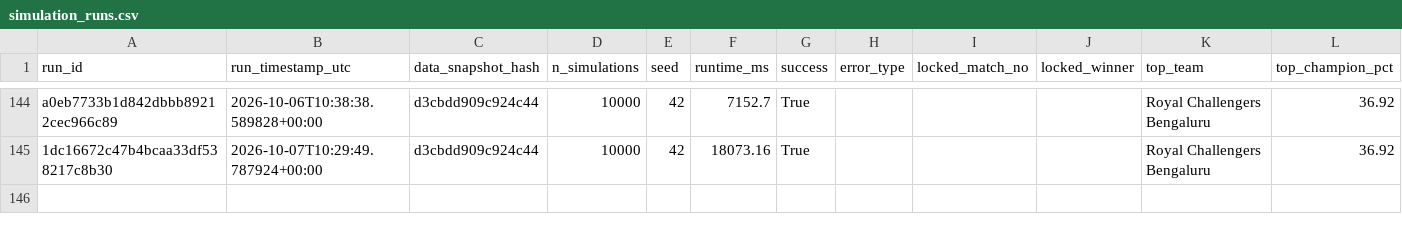
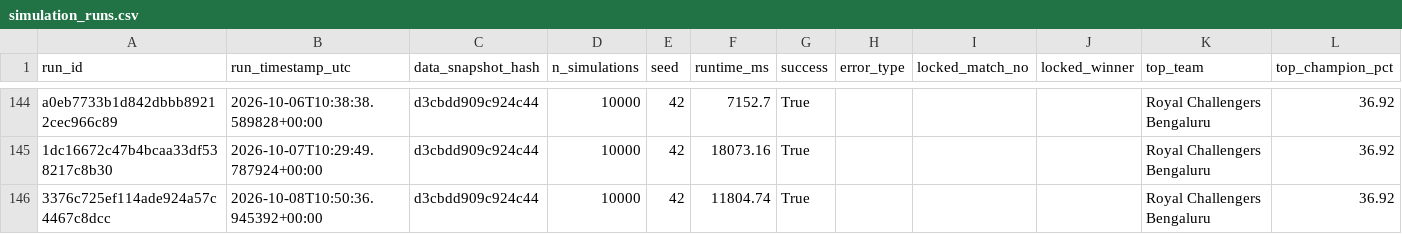
Before and after one commit to Vatsalsrivastava1209/IPL-Predictor, a CSV file: outputs/simulation_runs.csv, drawn as a sheet; only a part is shown, gaps mark what is left out.

```diff
--- a/outputs/simulation_runs.csv
+++ b/outputs/simulation_runs.csv
@@ -145 +145,2 @@ a0eb7733b1d842dbbb89212cec966c89,2026-10-06T10:38:38.589828+00:00,d3cbdd909c924c
 1dc16672c47b4bcaa33df538217c8b30,2026-10-07T10:29:49.787924+00:00,d3cbdd909c924c44,10000,42,18073.16,True,,,,Royal Challengers Bengaluru,36.92
+3376c725ef114ade924a57c4467c8dcc,2026-10-08T10:50:36.945392+00:00,d3cbdd909c924c44,10000,42,11804.74,True,,,,Royal Challengers Bengaluru,36.92
```
Also changed, not shown: outputs/probability_history.csv.
